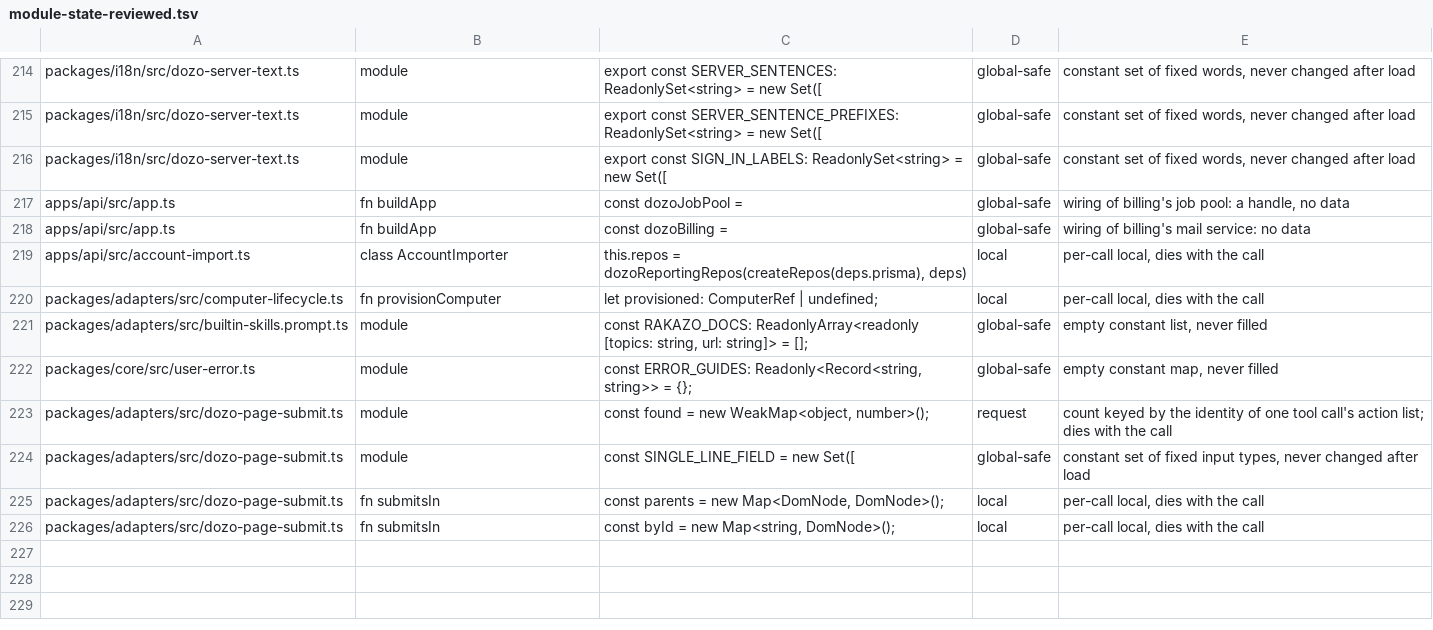
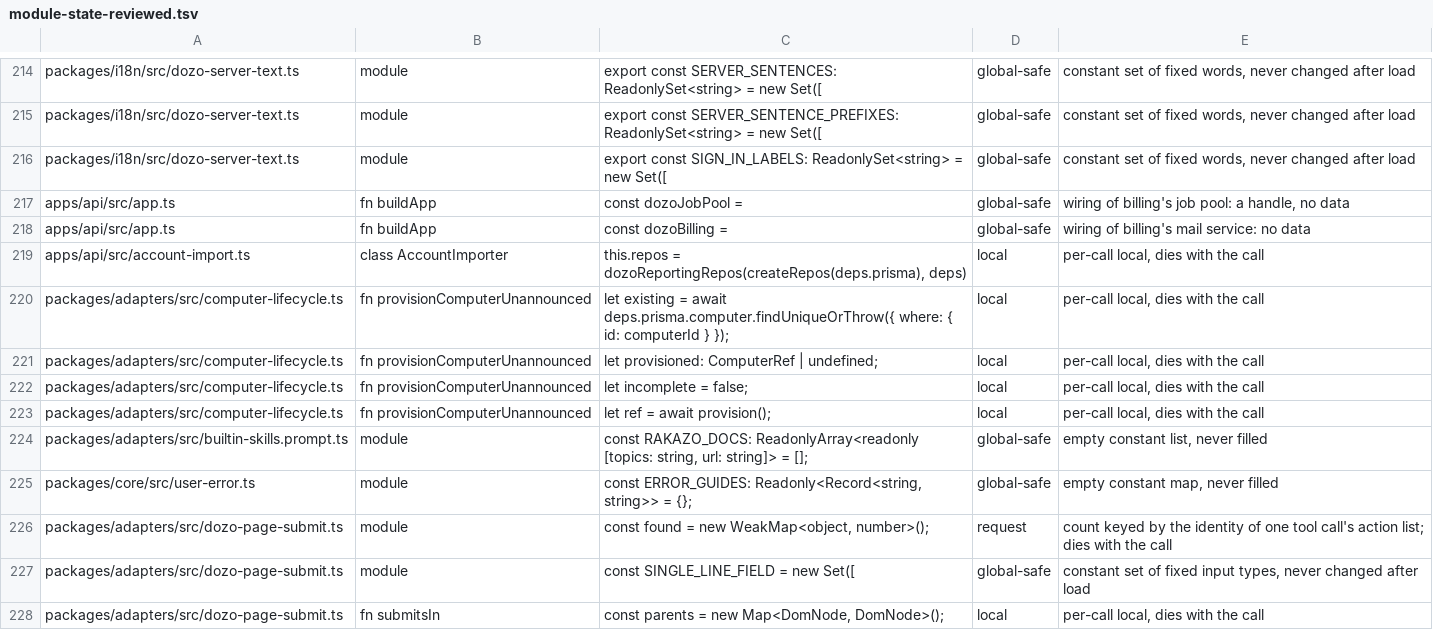
Before and after one commit to SSilistre-dev/dozo, a TSV file: dozo/db/module-state-reviewed.tsv, drawn as a sheet; only a part is shown, gaps mark what is left out; the shorter side is filled out with more unchanged rows.

```diff
--- a/dozo/db/module-state-reviewed.tsv
+++ b/dozo/db/module-state-reviewed.tsv
@@ -219,3 +219,6 @@ apps/api/src/app.ts	fn buildApp	const dozoBilling =	global-safe	wiring of billin
 apps/api/src/account-import.ts	class AccountImporter	this.repos = dozoReportingRepos(createRepos(deps.prisma), deps)	local	per-call local, dies with the call
-packages/adapters/src/computer-lifecycle.ts	fn provisionComputer	let provisioned: ComputerRef | undefined;	local	per-call local, dies with the call
+packages/adapters/src/computer-lifecycle.ts	fn provisionComputerUnannounced	let existing = await deps.prisma.computer.findUniqueOrThrow({ where: { id: computerId } });	local	per-call local, dies with the call
+packages/adapters/src/computer-lifecycle.ts	fn provisionComputerUnannounced	let provisioned: ComputerRef | undefined;	local	per-call local, dies with the call
+packages/adapters/src/computer-lifecycle.ts	fn provisionComputerUnannounced	let incomplete = false;	local	per-call local, dies with the call
+packages/adapters/src/computer-lifecycle.ts	fn provisionComputerUnannounced	let ref = await provision();	local	per-call local, dies with the call
 packages/adapters/src/builtin-skills.prompt.ts	module	const RAKAZO_DOCS: ReadonlyArray<readonly [topics: string, url: string]> = [];	global-safe	empty constant list, never filled
```
